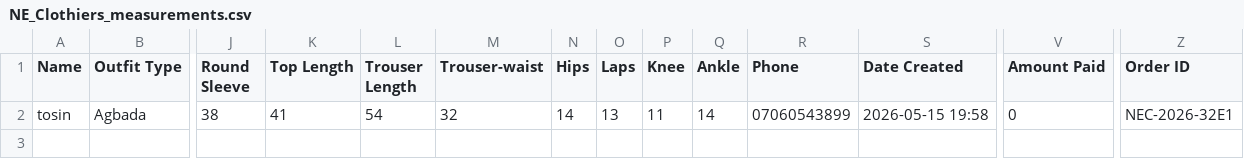
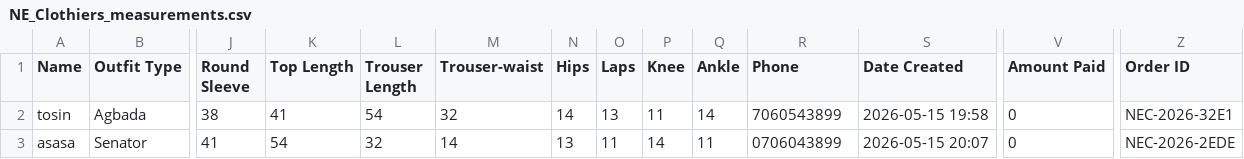
Before and after one commit to tayo2910/Ne_clothiers, a CSV file: NE_Clothiers_measurements.csv, drawn as a sheet; only a part is shown, gaps mark what is left out; rows hold the shown columns only; the diff names each change by its address in the sheet, - before the commit and + after, or states it on an @@ line.

Commit message:
AI measurement linkage

```diff
--- a/NE_Clothiers_measurements.csv
+++ b/NE_Clothiers_measurements.csv
-R2 (Phone): 07060543899
+R2 (Phone): 7060543899
+row 3: asasa | Senator | 41 | 54 | 32 | 14 | 13 | 11 | 14 | 11 | 0706043899 | 2026-05-15 20:07 | 0 | NEC-2026-2EDE
```
